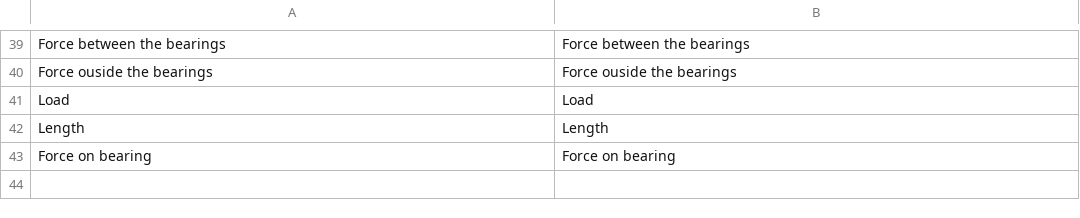
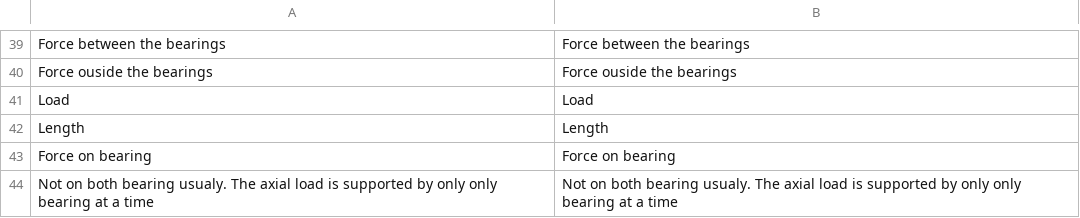
Before and after one commit to guillaume55/MecaWeb, a CSV file: translation/en/bearing.csv, drawn as a sheet; only a part is shown, gaps mark what is left out; the diff names each change by its address in the sheet, - before the commit and + after, or states it on an @@ line.

```diff
--- a/translation/en/bearing.csv
+++ b/translation/en/bearing.csv
+row 44: Not on both bearing usualy. The axial load is supported by only only bearing at a time | Not on both bearing usualy. The axial load is supported by only only bearing at a time
```
Also changed, not shown: translation/fr/bearing.csv, 1 other file.
